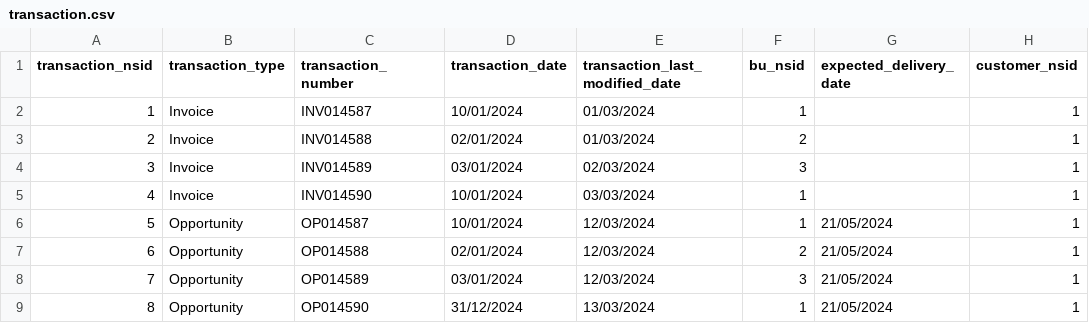
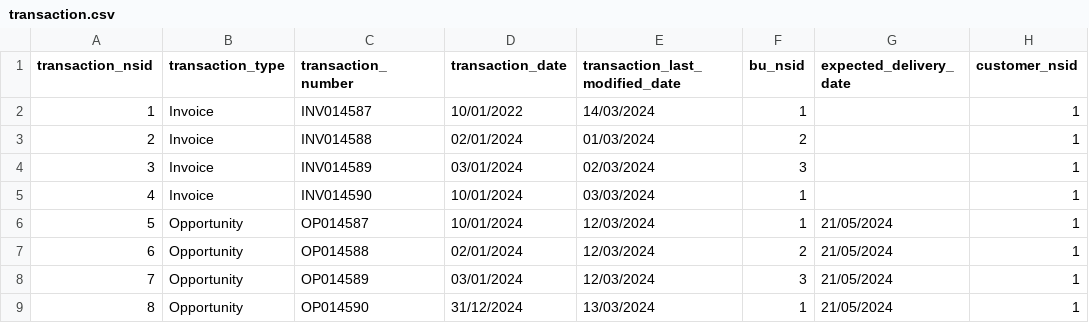
Before and after one commit to gabriellegall/dbt_netsuite, a CSV file: seeds/stg/transaction.csv, drawn as a sheet.

```diff
--- a/seeds/stg/transaction.csv
+++ b/seeds/stg/transaction.csv
@@ -1,3 +1,3 @@
 transaction_nsid;transaction_type;transaction_number;transaction_date;transaction_last_modified_date;bu_nsid;expected_delivery_date;customer_nsid
-1;Invoice;INV014587;10/01/2024;01/03/2024;1;;1
+1;Invoice;INV014587;10/01/2022;14/03/2024;1;;1
 2;Invoice;INV014588;02/01/2024;01/03/2024;2;;1
```
Also changed, not shown: 3 other files.
